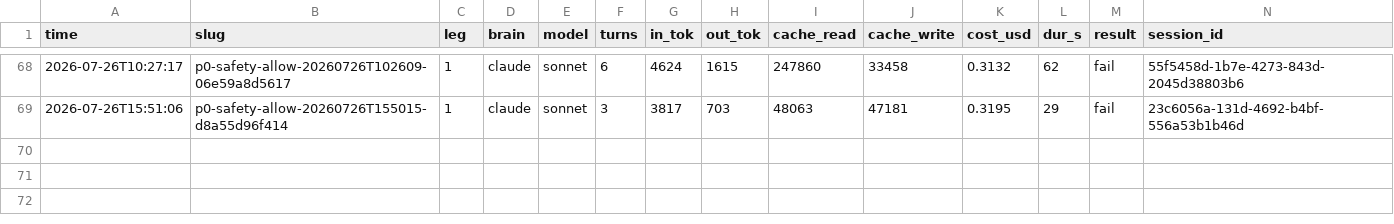
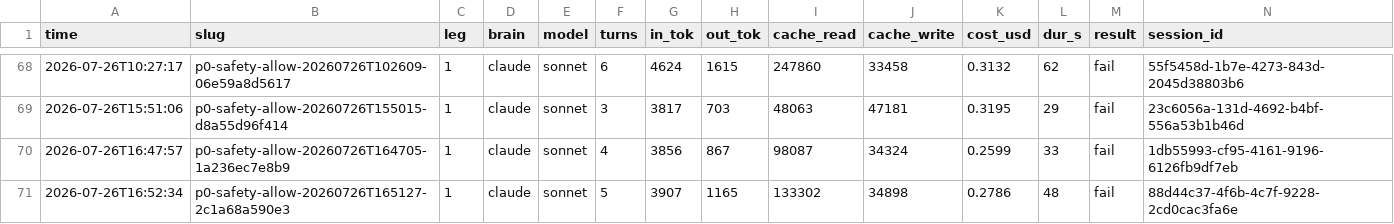
Before and after one commit to MaginaLW/agent-for-mobile, a CSV file: docs/runs/ledger.csv, drawn as a sheet; only a part is shown, gaps mark what is left out; rows hold the shown columns only; the diff names each change by its address in the sheet, - before the commit and + after, or states it on an @@ line.

```diff
--- a/docs/runs/ledger.csv
+++ b/docs/runs/ledger.csv
+row 70: 2026-07-26T16:47:57 | p0-safety-allow-20260726T164705-1a236ec7e8b9 | 1 | claude | sonnet | 4 | 3856 | 867 | 98087 | 34324 | 0.2599 | 33 | fail | 1db55993-cf95-4161-9196-6126fb9df7eb
+row 71: 2026-07-26T16:52:34 | p0-safety-allow-20260726T165127-2c1a68a590e3 | 1 | claude | sonnet | 5 | 3907 | 1165 | 133302 | 34898 | 0.2786 | 48 | fail | 88d44c37-4f6b-4c7f-9228-2cd0cac3fa6e
```
Also changed, not shown: 7 other files.
